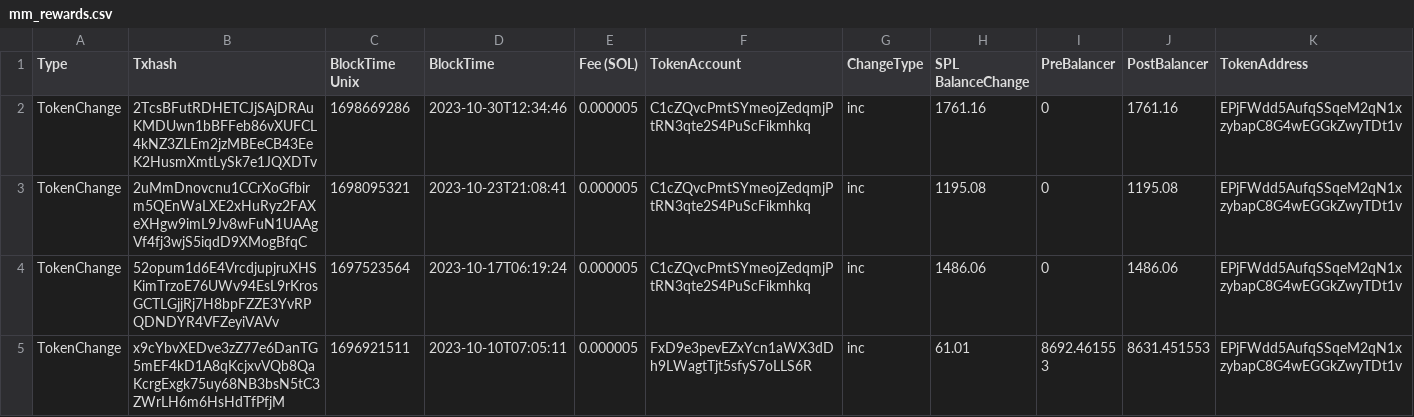
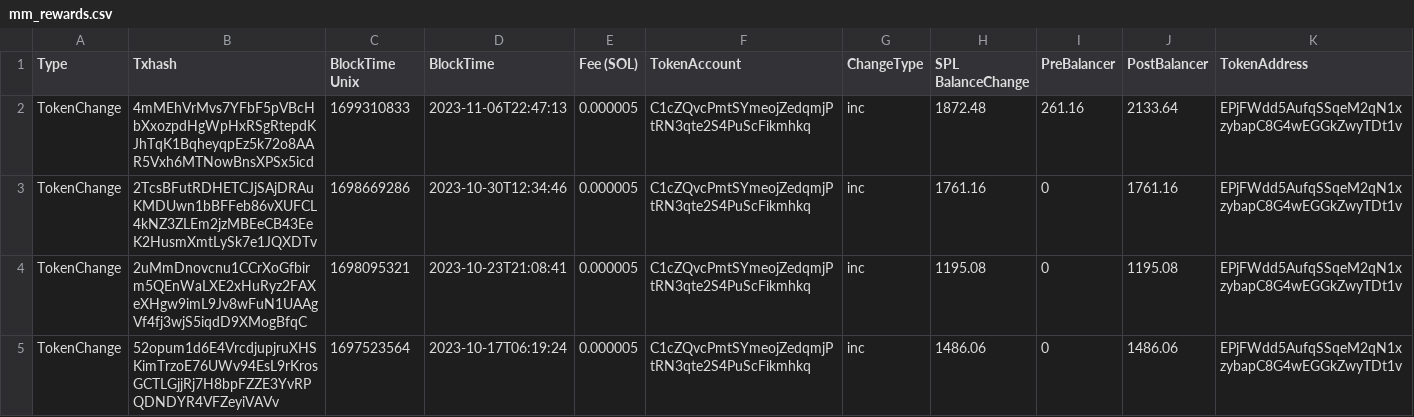
Before and after one commit to drift-labs/transaction-tables, a CSV file: mm_rewards.csv, drawn as a sheet; only a part is shown; the shorter side is filled out with more unchanged rows; rows hold the shown columns only; the diff names each change by its address in the sheet, - before the commit and + after, or states it on an @@ line.

Commit message:
Add files via upload

```diff
--- a/mm_rewards.csv
+++ b/mm_rewards.csv
+row 2: TokenChange | 4mMEhVrMvs7YFbF5pVBcHbXxozpdHgWpHxRSgRtepdKJhTqK1BqheyqpEz5k72o8AAR5Vxh6MTNowBnsXPSx5icd | 1699310833 | 2023-11-06T22:47:13 | 0.000005 | C1cZQvcPmtSYmeojZedqmjPtRN3qte2S4PuScFikmhkq | inc | 1872.48 | 261.16 | 2133.64 | EPjFWdd5AufqSSqeM2qN1xzybapC8G4wEGGkZwyTDt1v
```
